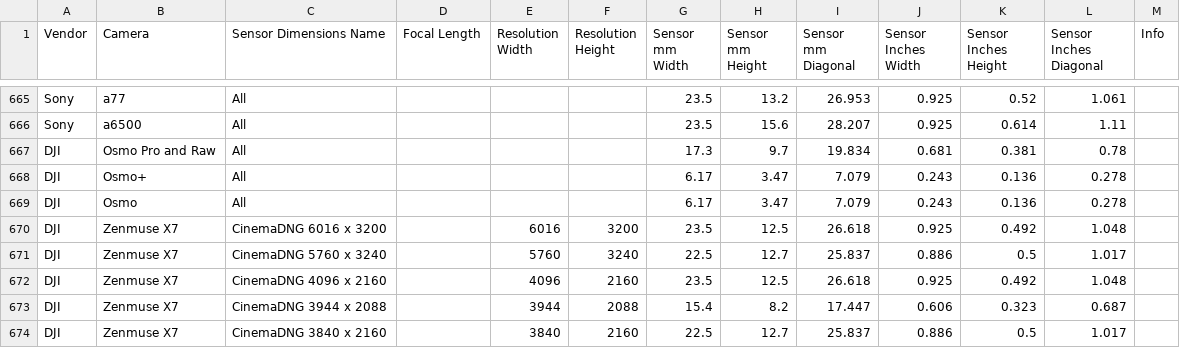
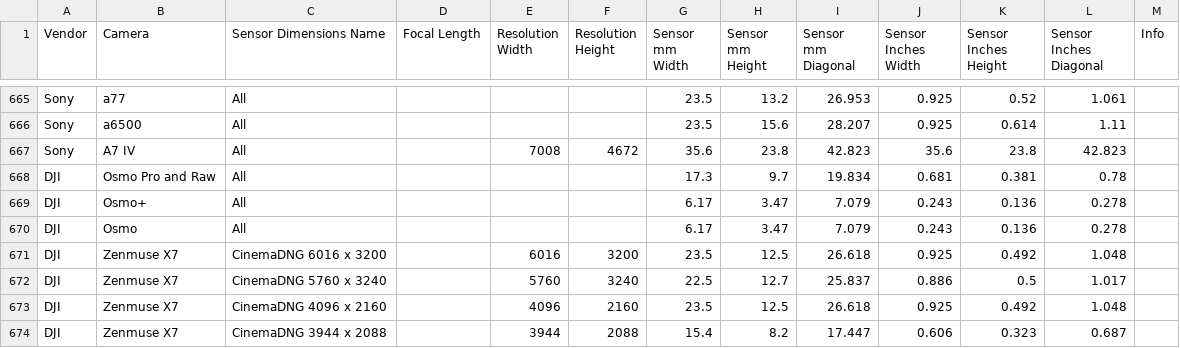
Before and after one commit to EmberLightVFX/Camera-Sensor-Database, a CSV file: data/sensors.csv, drawn as a sheet; only a part is shown, gaps mark what is left out; the shorter side is filled out with more unchanged rows; the diff names each change by its address in the sheet, - before the commit and + after, or states it on an @@ line.

```diff
--- a/data/sensors.csv
+++ b/data/sensors.csv
+row 667: Sony | A7 IV | All |  | 7008 | 4672 | 35.6 | 23.8 | 42.823 | 35.6 | 23.8 | 42.823
```
Also changed, not shown: 4 other files.
